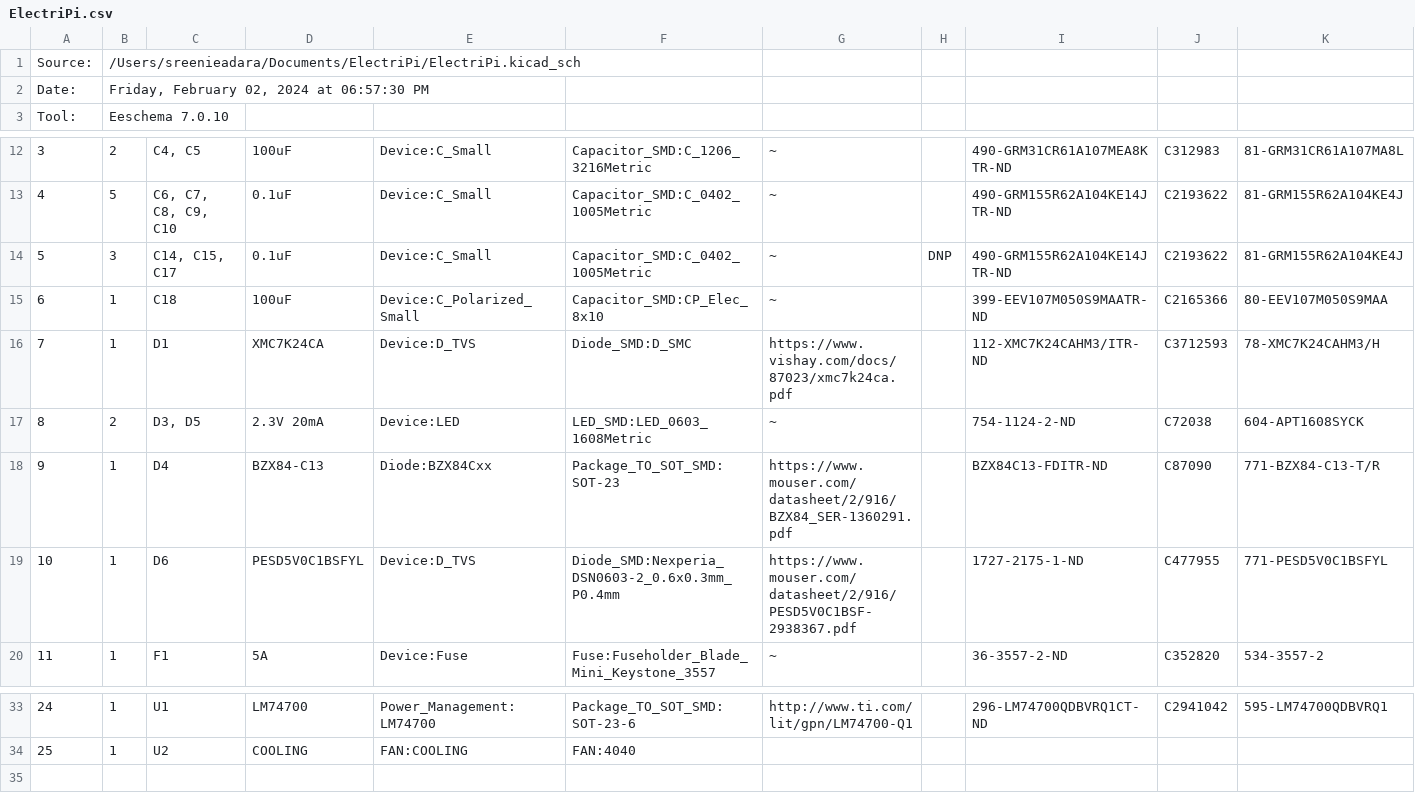
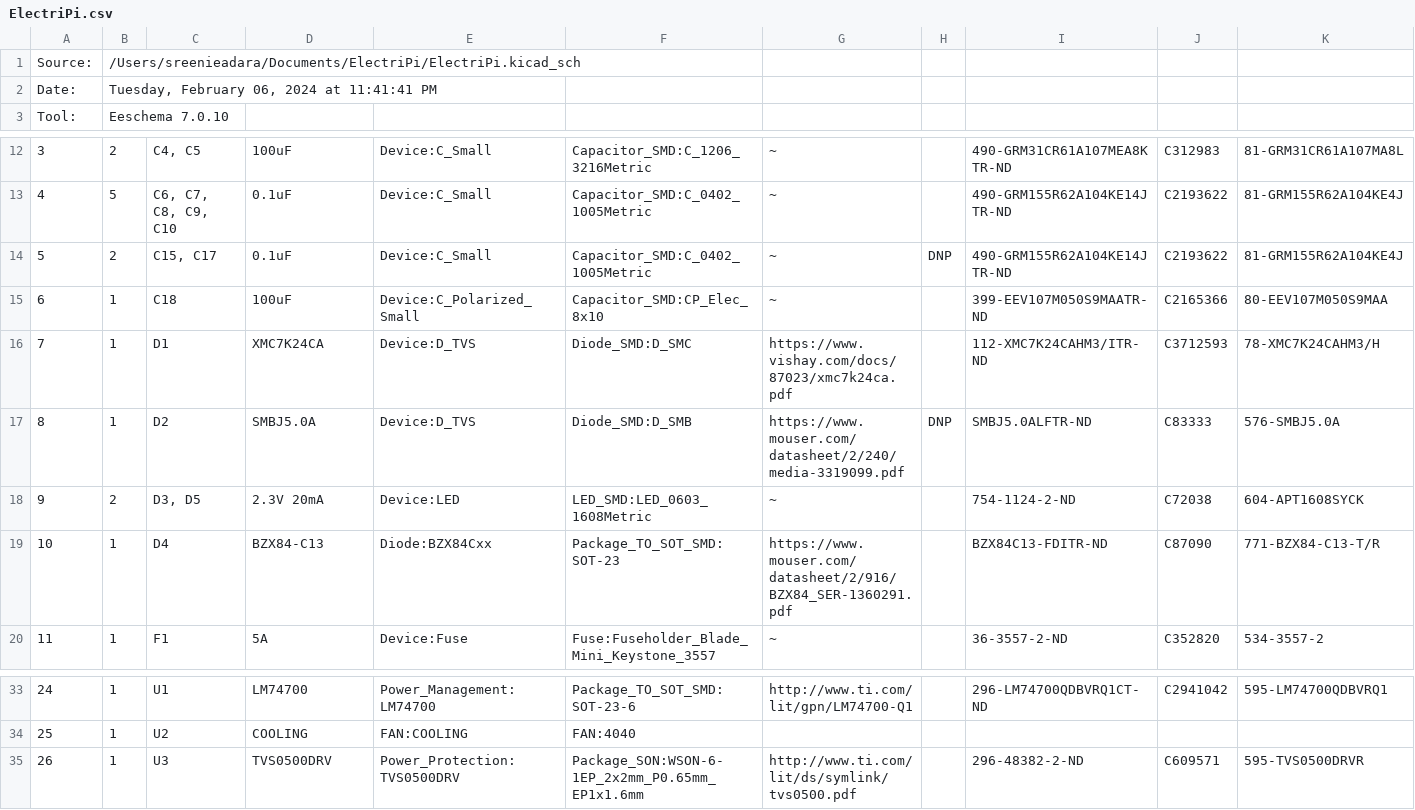
Before and after one commit to SreeniEadara/ElectriPi, a CSV file: assembly/ElectriPi.csv, drawn as a sheet; only a part is shown, gaps mark what is left out; removed rows and columns are numbered as before the commit, all else as after; the diff names each change by its address in the sheet, - before the commit and + after, or states it on an @@ line.

```diff
--- a/assembly/ElectriPi.csv
+++ b/assembly/ElectriPi.csv
-B2: Friday, February 02, 2024 at 06:57:30 PM
+B2: Tuesday, February 06, 2024 at 11:41:41 PM
-B14: 3
+B14: 2
-C14: C14, C15, C17
+C14: C15, C17
+row 17: 8 | 1 | D2 | SMBJ5.0A | Device:D_TVS | Diode_SMD:D_SMB | https://www.mouser.com/datasheet/2/240/media-3319099.pdf | DNP | SMBJ5.0ALFTR-ND | C83333 | 576-SMBJ5.0A
@@ column A renumbered between rows 18 and 19 @@
-row 19: 10 | 1 | D6 | PESD5V0C1BSFYL | Device:D_TVS | Diode_SMD:Nexperia_DSN0603-2_0.6x0.3mm_P0.4mm | https://www.mouser.com/datasheet/2/916/PESD5V0C1BSF-2938367.pdf |  | 1727-2175-1-ND | C477955 | 771-PESD5V0C1BSFYL
+row 35: 26 | 1 | U3 | TVS0500DRV | Power_Protection:TVS0500DRV | Package_SON:WSON-6-1EP_2x2mm_P0.65mm_EP1x1.6mm | http://www.ti.com/lit/ds/symlink/tvs0500.pdf |  | 296-48382-2-ND | C609571 | 595-TVS0500DRVR
```
Also changed, not shown: 22 other files.
